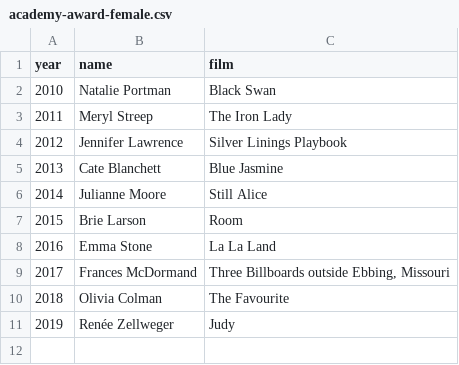
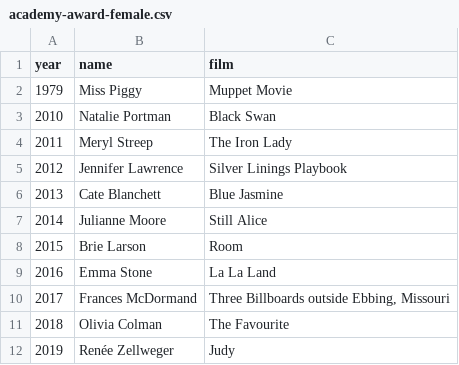
Before and after one commit to guyer/movies, a CSV file: academy-award-female.csv, drawn as a sheet.

Commit message:
Add Miss Piggy

```diff
--- a/academy-award-female.csv
+++ b/academy-award-female.csv
@@ -1,2 +1,3 @@
 year,name,film
+1979,"Miss Piggy","Muppet Movie"
 2010,"Natalie Portman","Black Swan"
```
